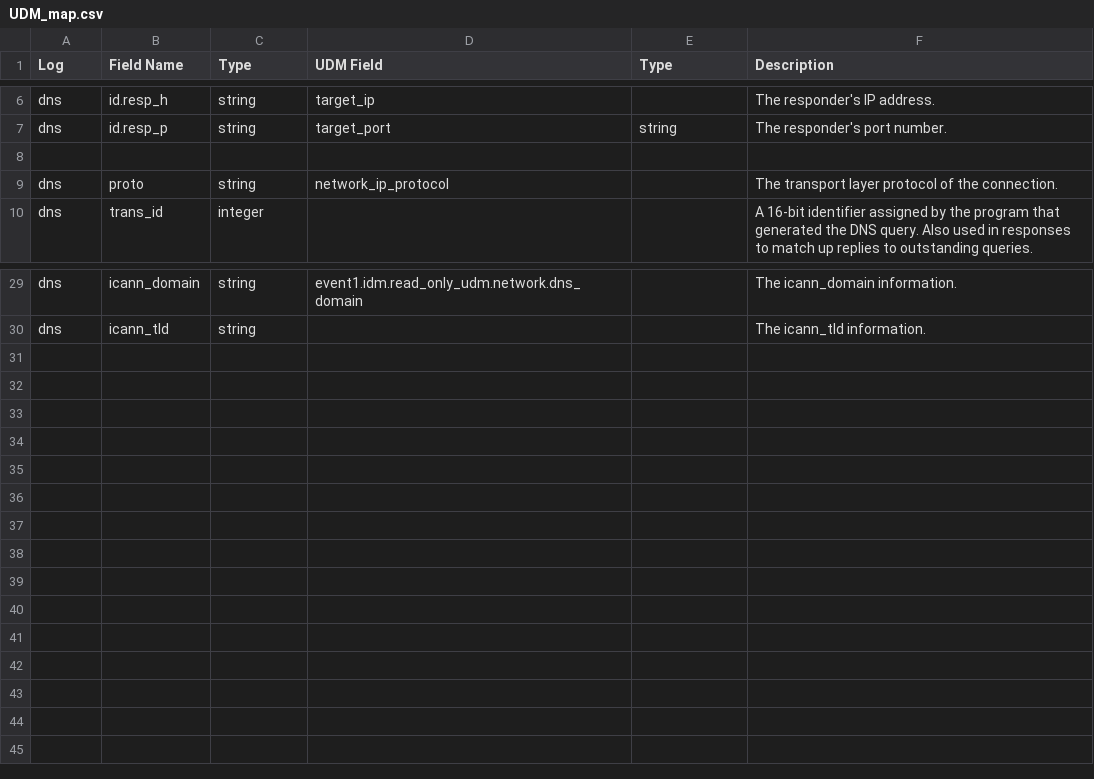
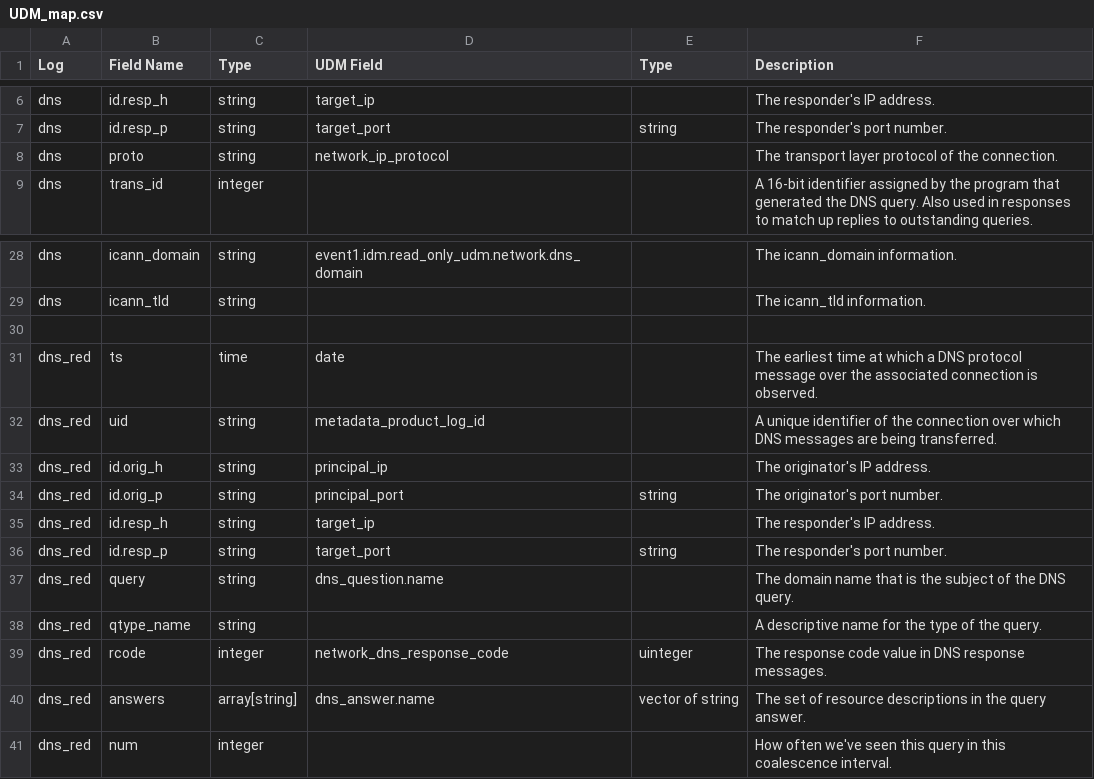
Before and after one commit to corelight/Chronicle, a CSV file: UDM_map.csv, drawn as a sheet; only a part is shown, gaps mark what is left out.

Commit message:
add dns_red.log

```diff
--- a/UDM_map.csv
+++ b/UDM_map.csv
@@ -7,3 +7,2 @@ dns, id.resp_h, string, target_ip, , The responder's IP address.
 dns, id.resp_p, string, target_port, string, The responder's port number.
-
 dns, proto, string, network_ip_protocol, , The transport layer protocol of the connection.
@@ -30 +29,13 @@ dns, icann_domain, string, event1.idm.read_only_udm.network.dns_domain, , The ic
 dns, icann_tld, string, , , The icann_tld information.
+
+dns_red, ts, time, date, , The earliest time at which a DNS protocol message over the associated connection is observed.
+dns_red, uid, string, metadata_product_log_id, , A unique identifier of the connection over which DNS messages are being transferred.
+dns_red, id.orig_h, string, principal_ip, , The originator's IP address.
+dns_red, id.orig_p, string, principal_port, string, The originator's port number.
+dns_red, id.resp_h, string, target_ip, , The responder's IP address.
+dns_red, id.resp_p, string, target_port, string, The responder's port number.
+dns_red, query, string, dns_question.name, , The domain name that is the subject of the DNS query.
+dns_red, qtype_name, string, , , A descriptive name for the type of the query.
+dns_red, rcode, integer, network_dns_response_code, uinteger, The response code value in DNS response messages.
+dns_red, answers, array[string], dns_answer.name, vector of string, The set of resource descriptions in the query answer.
+dns_red, num,integer, , , How often we've seen this query in this coalescence interval.
```
